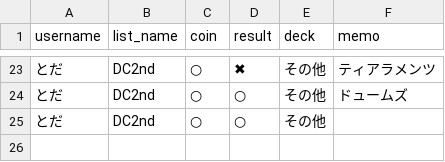
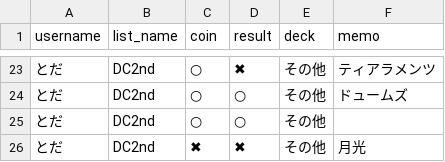
Before and after one commit to toda-mochimochi-710/yugio-app, a CSV file: yugio_match_data.csv, drawn as a sheet; only a part is shown, gaps mark what is left out; the diff names each change by its address in the sheet, - before the commit and + after, or states it on an @@ line.

Commit message:
Add match by とだ

```diff
--- a/yugio_match_data.csv
+++ b/yugio_match_data.csv
+row 26: とだ | DC2nd | ✖ | ✖ | その他 | 月光
```
